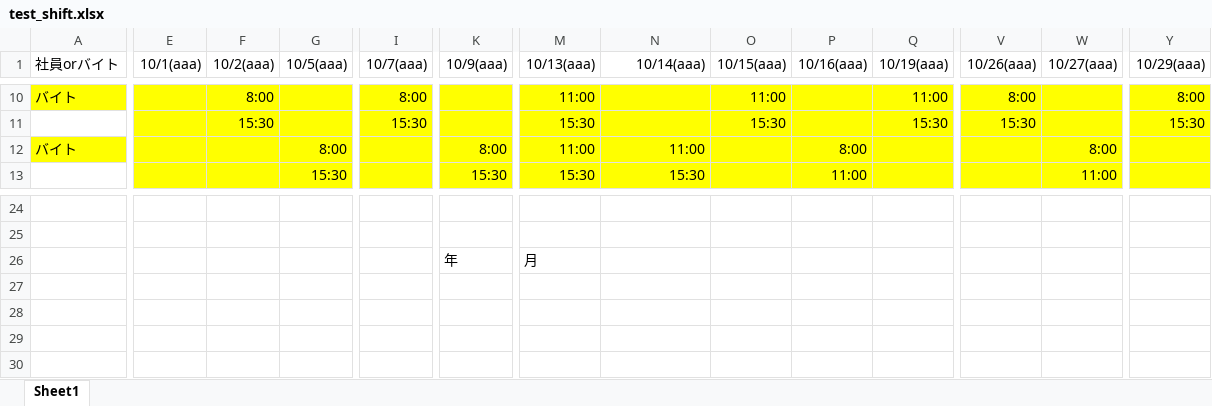
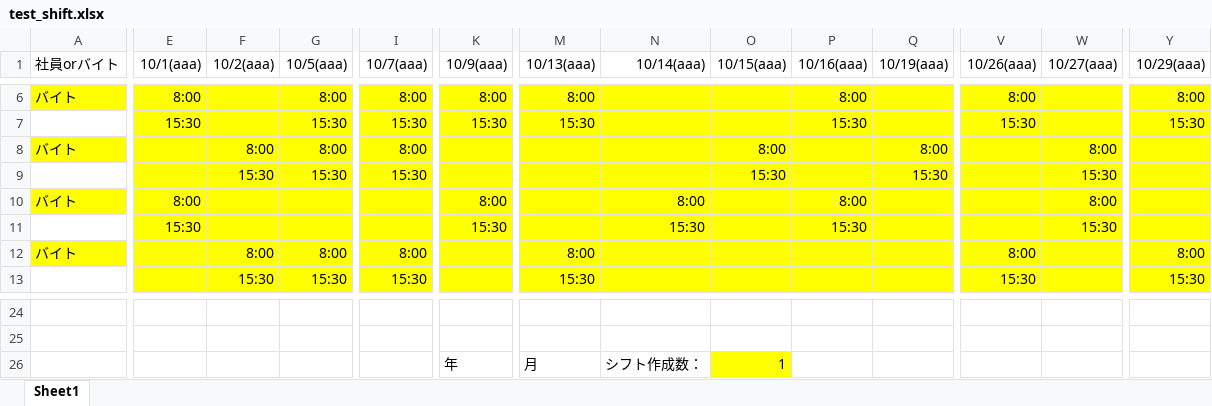
Before and after one commit to celeron5576/Auto_shift, an Excel workbook: test_shift.xlsx, sheet Sheet1, drawn as a sheet; only a part is shown, gaps mark what is left out; values as stored, in another font and other column widths than the file's, no borders; removed rows and columns are numbered as before the commit, all else as after; rows hold the shown columns only; the diff covers the shown part only; the diff names each change by its address in the sheet, - before the commit and + after, or states it on an @@ line.

```diff
--- a/test_shift.xlsx (sheet Sheet1)
+++ b/test_shift.xlsx (sheet Sheet1)
-E6 (10/1(aaa)): (empty)
+E6 (10/1(aaa)): 8:00
-F6 (10/2(aaa)): 8:00
+F6 (10/2(aaa)): (empty)
-G6 (10/5(aaa)): (empty)
+G6 (10/5(aaa)): 8:00
-K6 (10/9(aaa)): (empty)
+K6 (10/9(aaa)): 8:00
-M6 (10/13(aaa)): 11:00
+M6 (10/13(aaa)): 8:00
-O6 (10/15(aaa)): 11:00
+O6 (10/15(aaa)): (empty)
-P6 (10/16(aaa)): (empty)
+P6 (10/16(aaa)): 8:00
-Q6 (10/19(aaa)): 11:00
+Q6 (10/19(aaa)): (empty)
-row 11:  |  | 15:30 |  | 15:30 |  | 15:30 |  | 15:30 |  | 15:30 | 15:30 |  | 15:30
+row 7:  | 15:30 |  | 15:30 | 15:30 | 15:30 | 15:30 |  |  | 15:30 |  | 15:30 |  | 15:30
+row 8: バイト |  | 8:00 | 8:00 | 8:00 |  |  |  | 8:00 |  | 8:00 |  | 8:00
+row 9:  |  | 15:30 | 15:30 | 15:30 |  |  |  | 15:30 |  | 15:30 |  | 15:30
+row 10: バイト | 8:00 |  |  |  | 8:00 |  | 8:00 |  | 8:00 |  |  | 8:00
+row 11:  | 15:30 |  |  |  | 15:30 |  | 15:30 |  | 15:30 |  |  | 15:30
-F12 (10/2(aaa)): (empty)
+F12 (10/2(aaa)): 8:00
-I12 (10/7(aaa)): (empty)
+I12 (10/7(aaa)): 8:00
-K12 (10/9(aaa)): 8:00
+K12 (10/9(aaa)): (empty)
-M12 (10/13(aaa)): 11:00
+M12 (10/13(aaa)): 8:00
-N12 (10/14(aaa)): 11:00
+N12 (10/14(aaa)): (empty)
-P12 (10/16(aaa)): 8:00
+P12 (10/16(aaa)): (empty)
-V12 (10/26(aaa)): (empty)
+V12 (10/26(aaa)): 8:00
-W12 (10/27(aaa)): 8:00
+W12 (10/27(aaa)): (empty)
-Y12 (10/29(aaa)): (empty)
+Y12 (10/29(aaa)): 8:00
-row 13:  |  |  | 15:30 |  | 15:30 | 15:30 | 15:30 |  | 11:00 |  |  | 11:00
+row 13:  |  | 15:30 | 15:30 | 15:30 |  | 15:30 |  |  |  |  | 15:30 |  | 15:30
-N26 (10/14(aaa)): (empty)
+N26 (10/14(aaa)): シフト作成数：
-O26 (10/15(aaa)): (empty)
+O26 (10/15(aaa)): 1
-O26 fill: none
+O26 fill: #FFFF00
```
Also changed, not shown: 4 added rows, 8 removed rows and 40 edited cells elsewhere in this sheet, 1 other file.
